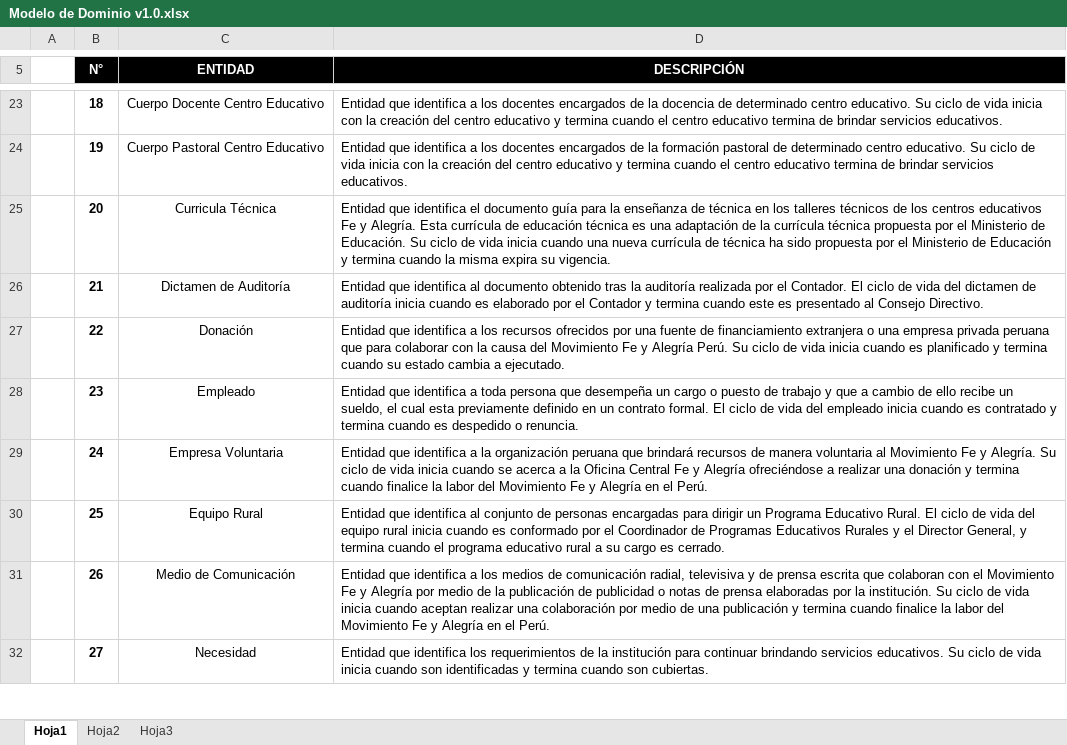
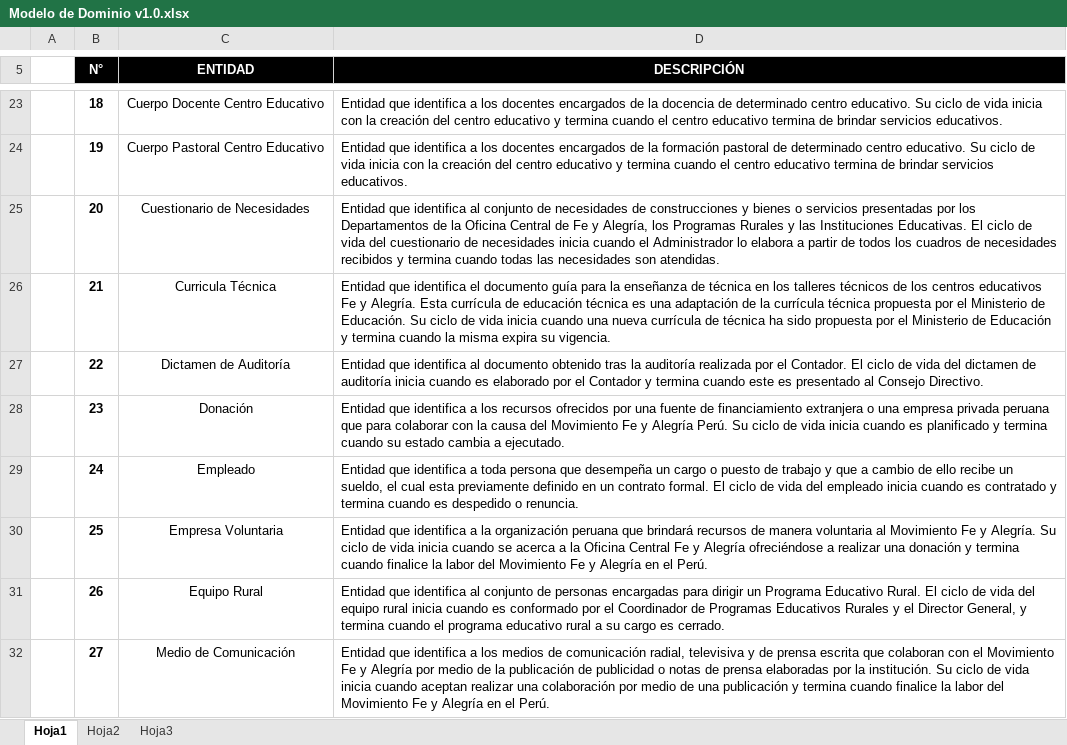
Before and after one commit to cms/proyecto-fya, an Excel workbook: Arquitectura de Negocios/Modelo de Dominio/Modelo de Dominio v1.0.xlsx, sheet Hoja1, drawn as a sheet; only a part is shown, gaps mark what is left out; values as stored, in another font and other column widths than the file's, no borders; the diff covers the shown part only; the diff names each change by its address in the sheet, - before the commit and + after, or states it on an @@ line.

```diff
--- a/Arquitectura de Negocios/Modelo de Dominio/Modelo de Dominio v1.0.xlsx (sheet Hoja1)
+++ b/Arquitectura de Negocios/Modelo de Dominio/Modelo de Dominio v1.0.xlsx (sheet Hoja1)
-C25 (ENTIDAD): Curricula Técnica
+C25 (ENTIDAD): Cuestionario de Necesidades
-D25 (DESCRIPCIÓN): …que identifica el documento guía para la enseñanza de técnica en los talleres técnicos de los centros educativos Fe y Alegría. Esta currícula de educación técnica es una adaptación de la currícula técnica propuesta por el Ministerio de Educación. Su ciclo de vida inicia cuando una nueva currícula de técnica ha sido propuesta por el Ministerio de Educación y termina cuando la misma expira su vigencia.
+D25 (DESCRIPCIÓN): …que identifica al conjunto de necesidades de construcciones y bienes o servicios presentadas por los Departamentos de la Oficina Central de Fe y Alegría, los Programas Rurales y las Instituciones Educativas. El ciclo de vida del cuestionario de necesidades inicia cuando el Administrador lo elabora a partir de todos los cuadros de necesidades recibidos y termina cuando todas las necesidades son atendidas.
-C26 (ENTIDAD): Dictamen de Auditoría
+C26 (ENTIDAD): Curricula Técnica
-D26 (DESCRIPCIÓN): …que identifica al documento obtenido tras la auditoría realizada por el Contador. El ciclo de vida del dictamen de auditoría inicia cuando es elaborado por el Contador y termina cuando este es presentado al Consejo Directivo.
+D26 (DESCRIPCIÓN): …que identifica el documento guía para la enseñanza de técnica en los talleres técnicos de los centros educativos Fe y Alegría. Esta currícula de educación técnica es una adaptación de la currícula técnica propuesta por el Ministerio de Educación. Su ciclo de vida inicia cuando una nueva currícula de técnica ha sido propuesta por el Ministerio de Educación y termina cuando la misma expira su vigencia.
-C27 (ENTIDAD): Donación
+C27 (ENTIDAD): Dictamen de Auditoría
-D27 (DESCRIPCIÓN): …que identifica a los recursos ofrecidos por una fuente de financiamiento extranjera o una empresa privada peruana que para colaborar con la causa del Movimiento Fe y Alegría Perú. Su ciclo de vida inicia cuando es planificado y termina cuando su estado cambia a ejecutado.
+D27 (DESCRIPCIÓN): …que identifica al documento obtenido tras la auditoría realizada por el Contador. El ciclo de vida del dictamen de auditoría inicia cuando es elaborado por el Contador y termina cuando este es presentado al Consejo Directivo.
-C28 (ENTIDAD): Empleado
+C28 (ENTIDAD): Donación
-D28 (DESCRIPCIÓN): …identifica a toda persona que desempeña un cargo o puesto de trabajo y que a cambio de ello recibe un sueldo, el cual esta previamente definido en un contrato formal. El ciclo de vida del empleado inicia cuando es contratado y termina cuando es despedido o renuncia.
+D28 (DESCRIPCIÓN): …identifica a los recursos ofrecidos por una fuente de financiamiento extranjera o una empresa privada peruana que para colaborar con la causa del Movimiento Fe y Alegría Perú. Su ciclo de vida inicia cuando es planificado y termina cuando su estado cambia a ejecutado.
-C29 (ENTIDAD): Empresa Voluntaria
+C29 (ENTIDAD): Empleado
-D29 (DESCRIPCIÓN): …identifica a la organización peruana que brindará recursos de manera voluntaria al Movimiento Fe y Alegría. Su ciclo de vida inicia cuando se acerca a la Oficina Central Fe y Alegría ofreciéndose a realizar una donación y termina cuando finalice la labor del Movimiento Fe y Alegría en el Perú.
+D29 (DESCRIPCIÓN): …identifica a toda persona que desempeña un cargo o puesto de trabajo y que a cambio de ello recibe un sueldo, el cual esta previamente definido en un contrato formal. El ciclo de vida del empleado inicia cuando es contratado y termina cuando es despedido o renuncia.
-C30 (ENTIDAD): Equipo Rural
+C30 (ENTIDAD): Empresa Voluntaria
-D30 (DESCRIPCIÓN): …que identifica al conjunto de personas encargadas para dirigir un Programa Educativo Rural. El ciclo de vida del equipo rural inicia cuando es conformado por el Coordinador de Programas Educativos Rurales y el Director General, y termina cuando el programa educativo rural a su cargo es cerrado.
+D30 (DESCRIPCIÓN): …que identifica a la organización peruana que brindará recursos de manera voluntaria al Movimiento Fe y Alegría. Su ciclo de vida inicia cuando se acerca a la Oficina Central Fe y Alegría ofreciéndose a realizar una donación y termina cuando finalice la labor del Movimiento Fe y Alegría en el Perú.
-C31 (ENTIDAD): Medio de Comunicación
+C31 (ENTIDAD): Equipo Rural
-D31 (DESCRIPCIÓN): …que identifica a los medios de comunicación radial, televisiva y de prensa escrita que colaboran con el Movimiento Fe y Alegría por medio de la publicación de publicidad o notas de prensa elaboradas por la institución. Su ciclo de vida inicia cuando aceptan realizar una colaboración por medio de una publicación y termina cuando finalice la labor del Movimiento Fe y Alegría en el Perú.
+D31 (DESCRIPCIÓN): …que identifica al conjunto de personas encargadas para dirigir un Programa Educativo Rural. El ciclo de vida del equipo rural inicia cuando es conformado por el Coordinador de Programas Educativos Rurales y el Director General, y termina cuando el programa educativo rural a su cargo es cerrado.
-C32 (ENTIDAD): Necesidad
+C32 (ENTIDAD): Medio de Comunicación
-D32 (DESCRIPCIÓN): …que identifica los requerimientos de la institución para continuar brindando servicios educativos. Su ciclo de vida inicia cuando son identificadas y termina cuando son cubiertas.
+D32 (DESCRIPCIÓN): …que identifica a los medios de comunicación radial, televisiva y de prensa escrita que colaboran con el Movimiento Fe y Alegría por medio de la publicación de publicidad o notas de prensa elaboradas por la institución. Su ciclo de vida inicia cuando aceptan realizar una colaboración por medio de una publicación y termina cuando finalice la labor del Movimiento Fe y Alegría en el Perú.
```
Also changed, not shown: 1 added row, 53 edited cells and merged cells elsewhere in this sheet, 9 other files.
